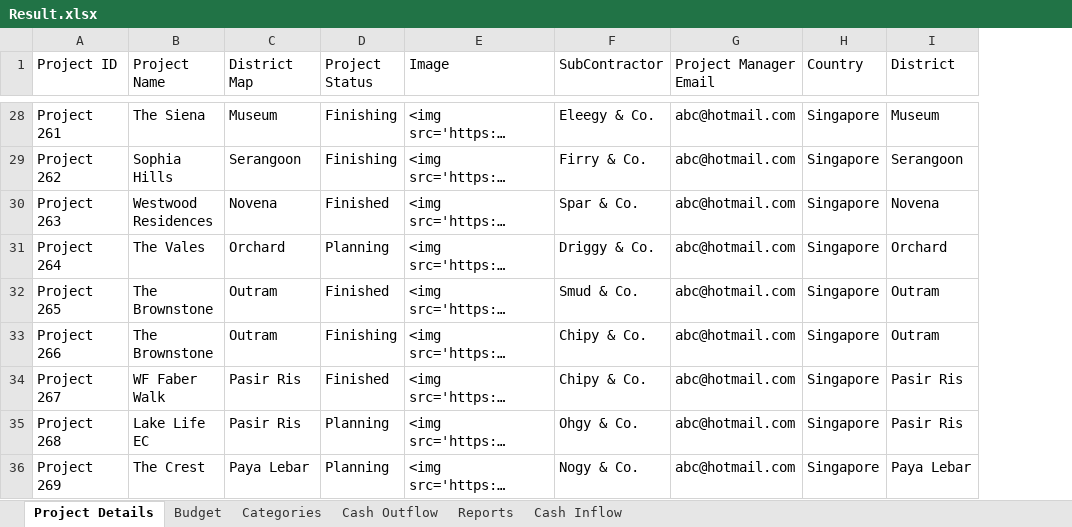
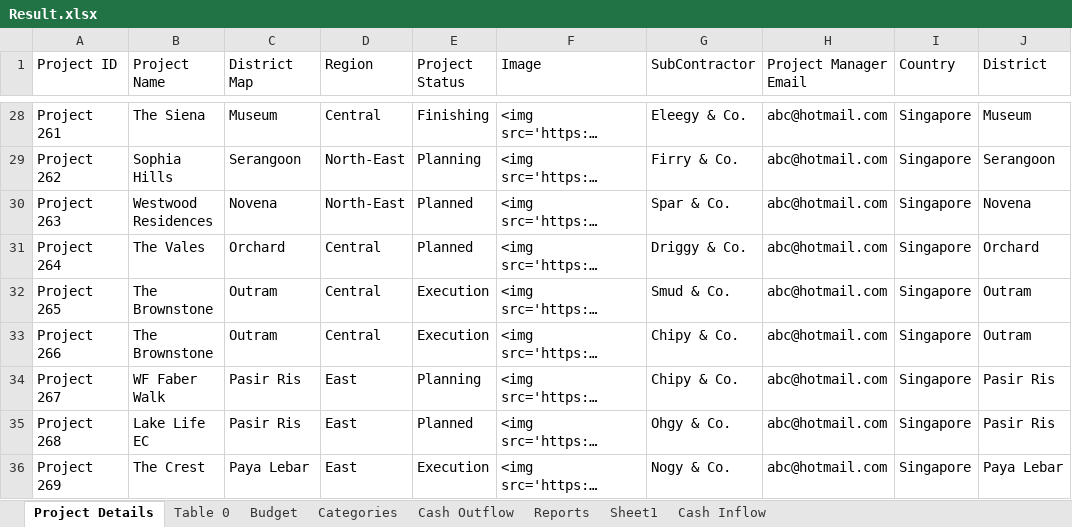
Before and after one commit to amuazm/contractor-data-simulation, an Excel workbook: Output/Result.xlsx, sheet Project Details, drawn as a sheet; only a part is shown, gaps mark what is left out; long unchanged cells end in …; values as stored, in another font and other column widths than the file's, no borders; addresses are those after the commit; the diff covers the shown part only; the diff names each change by its address in the sheet, - before the commit and + after, or states it on an @@ line.

```diff
--- a/Output/Result.xlsx (sheet Project Details)
+++ b/Output/Result.xlsx (sheet Project Details)
+sheet tab: Table 0
+sheet tab: Sheet1
+column D (Region), rows 28-36: Central | North-East | North-East | Central | Central | Central | East | East | East
-E29 (Project Status): Finishing
+E29 (Project Status): Planning
-E30 (Project Status): Finished
+E30 (Project Status): Planned
-E31 (Project Status): Planning
+E31 (Project Status): Planned
-E32 (Project Status): Finished
+E32 (Project Status): Execution
-E33 (Project Status): Finishing
+E33 (Project Status): Execution
-E34 (Project Status): Finished
+E34 (Project Status): Planning
-E35 (Project Status): Planning
+E35 (Project Status): Planned
-E36 (Project Status): Planning
+E36 (Project Status): Execution
```
Also changed, not shown: 23 edited cells elsewhere in this sheet, sheet Cash Outflow, sheet Reports, sheet Categories, sheet Cash Inflow, sheet Budget, 1 other file.
